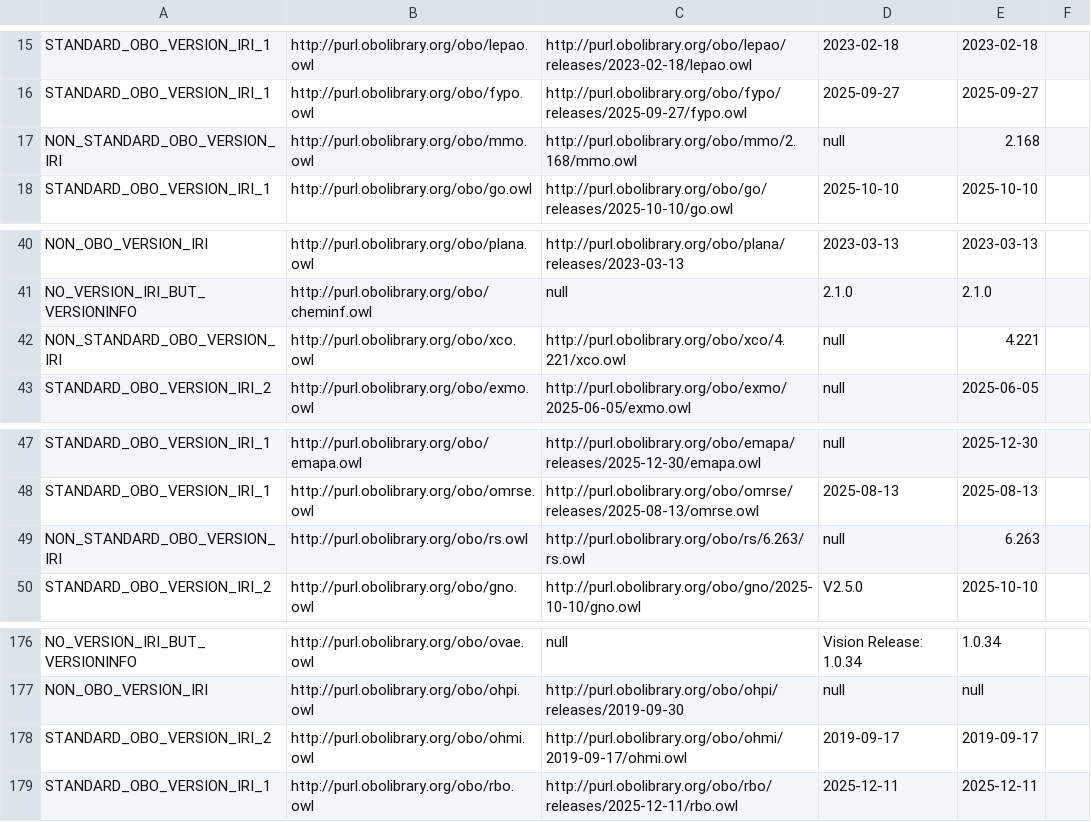
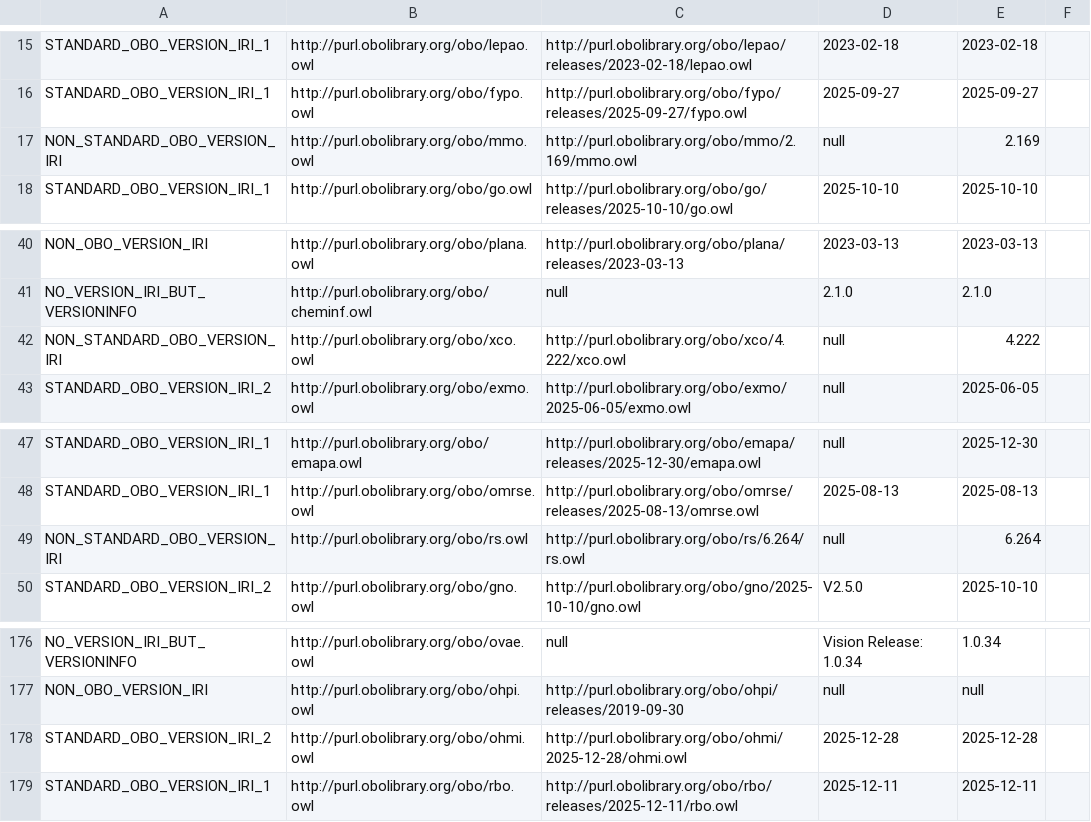
Before and after one commit to psiotwo/ontology-version-extractor, a CSV file: output.csv, drawn as a sheet; only a part is shown, gaps mark what is left out.

```diff
--- a/output.csv
+++ b/output.csv
@@ -16,3 +16,3 @@ STANDARD_OBO_VERSION_IRI_1,http://purl.obolibrary.org/obo/lepao.owl,http://purl.
 STANDARD_OBO_VERSION_IRI_1,http://purl.obolibrary.org/obo/fypo.owl,http://purl.obolibrary.org/obo/fypo/releases/2025-09-27/fypo.owl,2025-09-27,2025-09-27,,
-NON_STANDARD_OBO_VERSION_IRI,http://purl.obolibrary.org/obo/mmo.owl,http://purl.obolibrary.org/obo/mmo/2.168/mmo.owl,null,2.168,,
+NON_STANDARD_OBO_VERSION_IRI,http://purl.obolibrary.org/obo/mmo.owl,http://purl.obolibrary.org/obo/mmo/2.169/mmo.owl,null,2.169,,
 STANDARD_OBO_VERSION_IRI_1,http://purl.obolibrary.org/obo/go.owl,http://purl.obolibrary.org/obo/go/releases/2025-10-10/go.owl,2025-10-10,2025-10-10,,
@@ -41,3 +41,3 @@ NON_OBO_VERSION_IRI,http://purl.obolibrary.org/obo/plana.owl,http://purl.obolibr
 NO_VERSION_IRI_BUT_VERSIONINFO,http://purl.obolibrary.org/obo/cheminf.owl,null,2.1.0,2.1.0,,
-NON_STANDARD_OBO_VERSION_IRI,http://purl.obolibrary.org/obo/xco.owl,http://purl.obolibrary.org/obo/xco/4.221/xco.owl,null,4.221,,
+NON_STANDARD_OBO_VERSION_IRI,http://purl.obolibrary.org/obo/xco.owl,http://purl.obolibrary.org/obo/xco/4.222/xco.owl,null,4.222,,
 STANDARD_OBO_VERSION_IRI_2,http://purl.obolibrary.org/obo/exmo.owl,http://purl.obolibrary.org/obo/exmo/2025-06-05/exmo.owl,null,2025-06-05,,
@@ -48,3 +48,3 @@ STANDARD_OBO_VERSION_IRI_1,http://purl.obolibrary.org/obo/emapa.owl,http://purl.
 STANDARD_OBO_VERSION_IRI_1,http://purl.obolibrary.org/obo/omrse.owl,http://purl.obolibrary.org/obo/omrse/releases/2025-08-13/omrse.owl,2025-08-13,2025-08-13,,
-NON_STANDARD_OBO_VERSION_IRI,http://purl.obolibrary.org/obo/rs.owl,http://purl.obolibrary.org/obo/rs/6.263/rs.owl,null,6.263,,
+NON_STANDARD_OBO_VERSION_IRI,http://purl.obolibrary.org/obo/rs.owl,http://purl.obolibrary.org/obo/rs/6.264/rs.owl,null,6.264,,
 STANDARD_OBO_VERSION_IRI_2,http://purl.obolibrary.org/obo/gno.owl,http://purl.obolibrary.org/obo/gno/2025-10-10/gno.owl,V2.5.0,2025-10-10,,
@@ -177,3 +177,3 @@ NO_VERSION_IRI_BUT_VERSIONINFO,http://purl.obolibrary.org/obo/ovae.owl,null,Visi
 NON_OBO_VERSION_IRI,http://purl.obolibrary.org/obo/ohpi.owl,http://purl.obolibrary.org/obo/ohpi/releases/2019-09-30,null,null,,
-STANDARD_OBO_VERSION_IRI_2,http://purl.obolibrary.org/obo/ohmi.owl,http://purl.obolibrary.org/obo/ohmi/2019-09-17/ohmi.owl,2019-09-17,2019-09-17,,
+STANDARD_OBO_VERSION_IRI_2,http://purl.obolibrary.org/obo/ohmi.owl,http://purl.obolibrary.org/obo/ohmi/2025-12-28/ohmi.owl,2025-12-28,2025-12-28,,
 STANDARD_OBO_VERSION_IRI_1,http://purl.obolibrary.org/obo/rbo.owl,http://purl.obolibrary.org/obo/rbo/releases/2025-12-11/rbo.owl,2025-12-11,2025-12-11,,
```
Also changed, not shown: 2 other files.
